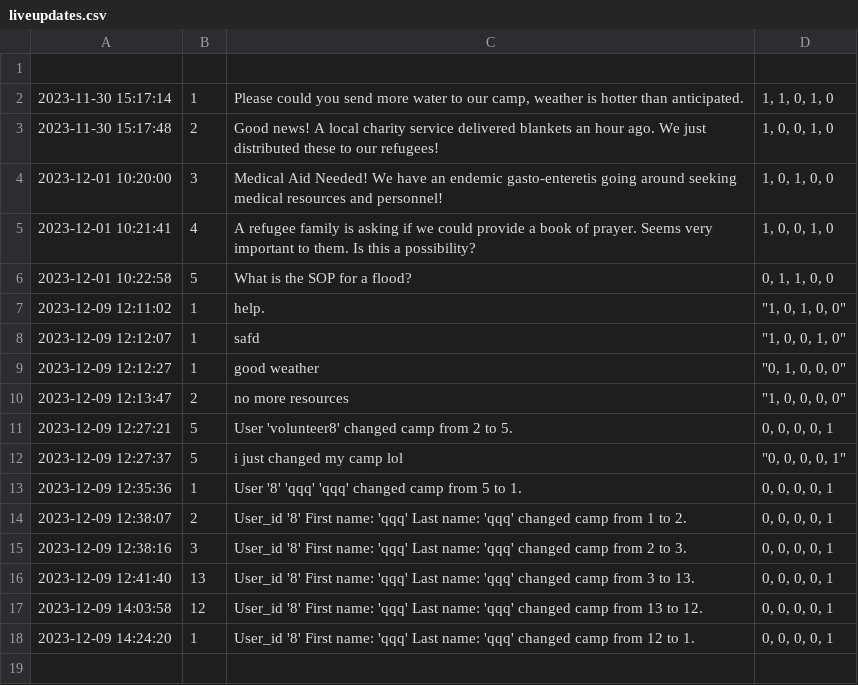
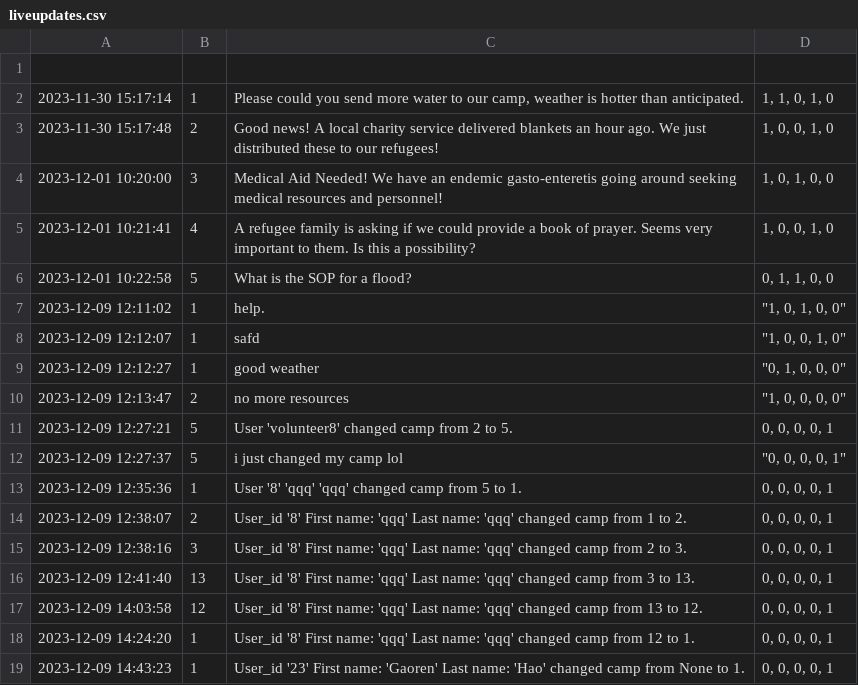
Before and after one commit to Alimauroraa/intro_programming_cw, a CSV file: project into prog/liveupdates.csv, drawn as a sheet.

```diff
--- a/project into prog/liveupdates.csv
+++ b/project into prog/liveupdates.csv
@@ -18 +18,2 @@
 2023-12-09 14:24:20,1,User_id '8' First name: 'qqq' Last name: 'qqq' changed camp from 12 to 1.,"0, 0, 0, 0, 1"
+2023-12-09 14:43:23,1,User_id '23' First name: 'Gaoren' Last name: 'Hao' changed camp from None to 1.,"0, 0, 0, 0, 1"
```
Also changed, not shown: project into prog/camps.csv, project into prog/volunteers_file.csv, 2 other files.
